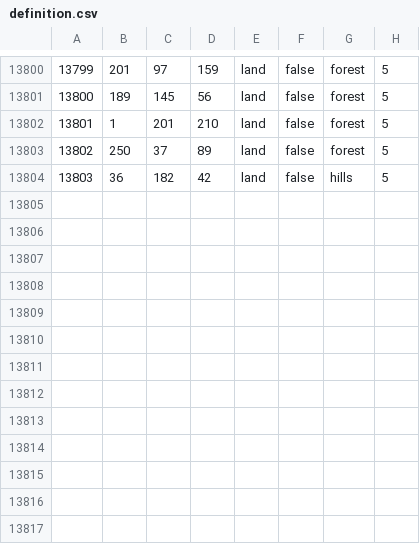
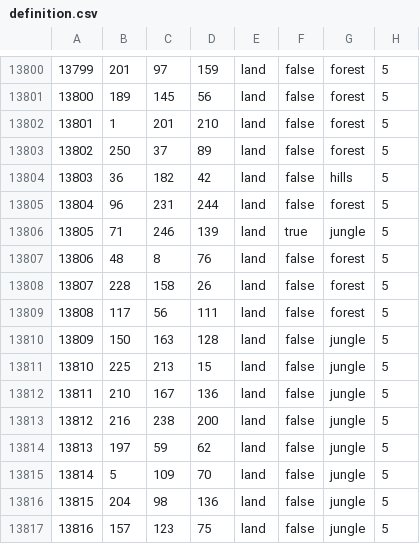
Before and after one commit to generalisofficial/tia2018, a CSV file: map/definition.csv, drawn as a sheet; only a part is shown, gaps mark what is left out; the diff names each change by its address in the sheet, - before the commit and + after, or states it on an @@ line.

```diff
--- a/map/definition.csv
+++ b/map/definition.csv
+row 13805: 13804 | 96 | 231 | 244 | land | false | forest | 5
+row 13806: 13805 | 71 | 246 | 139 | land | true | jungle | 5
+row 13807: 13806 | 48 | 8 | 76 | land | false | forest | 5
+row 13808: 13807 | 228 | 158 | 26 | land | false | forest | 5
+row 13809: 13808 | 117 | 56 | 111 | land | false | forest | 5
+row 13810: 13809 | 150 | 163 | 128 | land | false | jungle | 5
+row 13811: 13810 | 225 | 213 | 15 | land | false | jungle | 5
+row 13812: 13811 | 210 | 167 | 136 | land | false | jungle | 5
+row 13813: 13812 | 216 | 238 | 200 | land | false | jungle | 5
+row 13814: 13813 | 197 | 59 | 62 | land | false | jungle | 5
+row 13815: 13814 | 5 | 109 | 70 | land | false | jungle | 5
+row 13816: 13815 | 204 | 98 | 136 | land | false | jungle | 5
+row 13817: 13816 | 157 | 123 | 75 | land | false | jungle | 5
```
Also changed, not shown: 17 other files.
